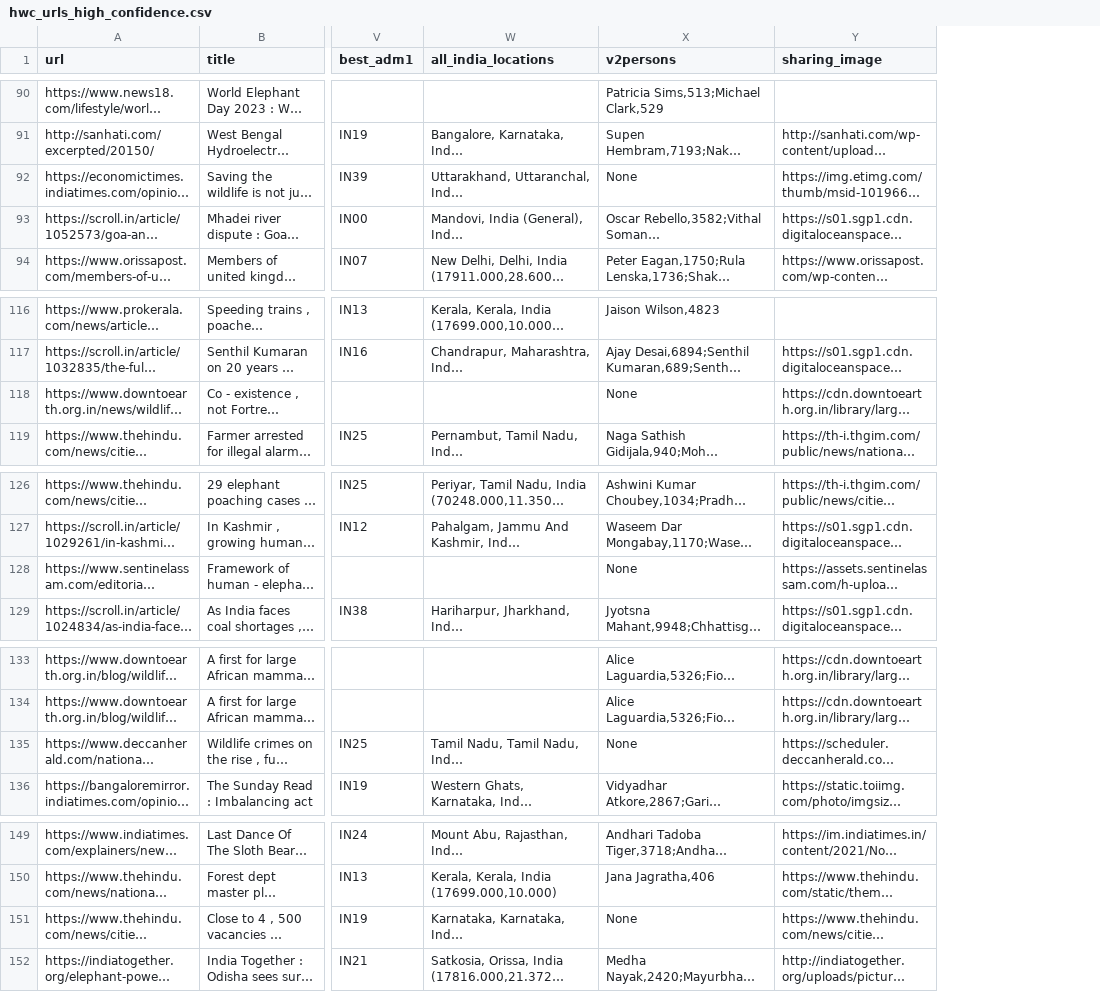
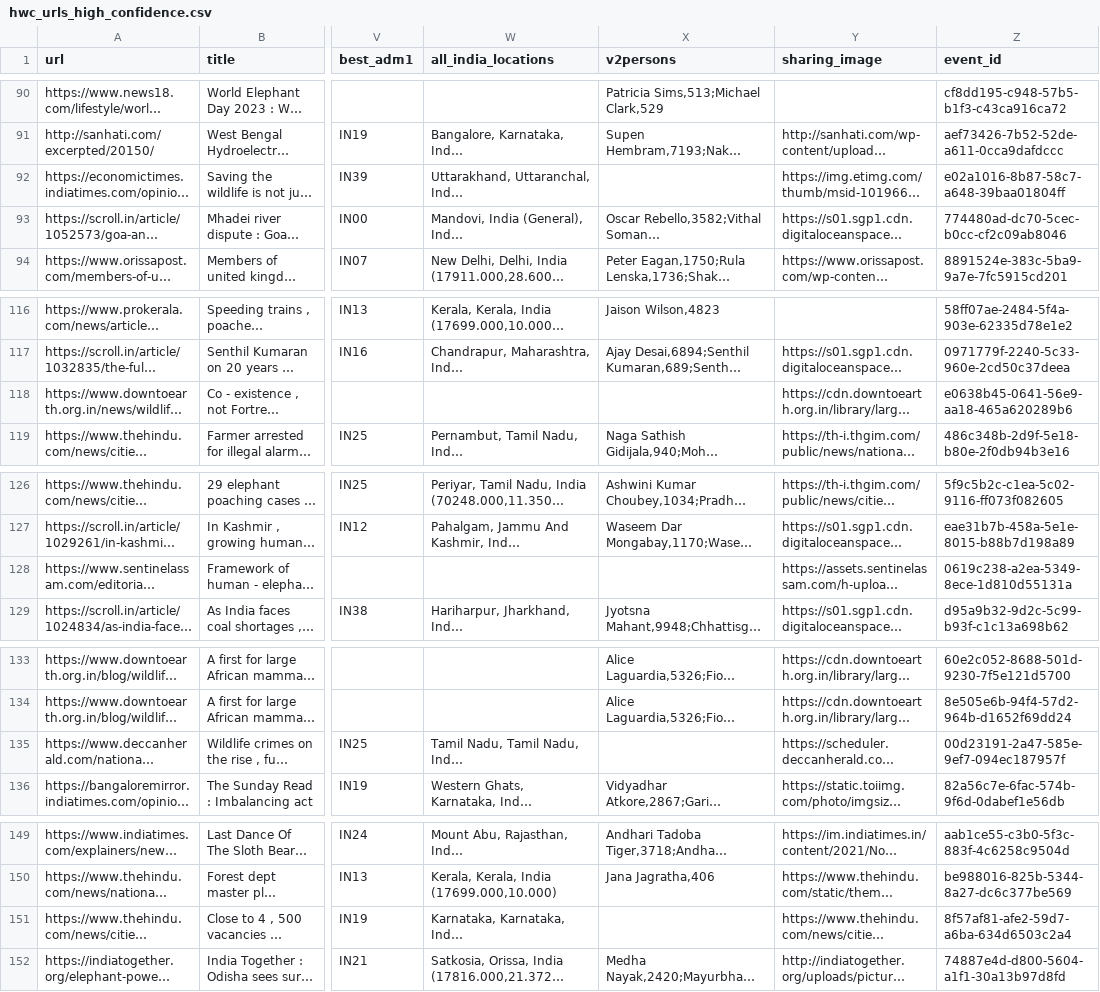
Before and after one commit to aaditeshwar/gdelt-wildlife, a CSV file: data/hwc_urls_high_confidence.csv, drawn as a sheet; only a part is shown, gaps mark what is left out; long unchanged cells end in …; the diff covers the shown part only; the diff names each change by its address in the sheet, - before the commit and + after, or states it on an @@ line.

Commit message:
Added frontend, event IDs, moderation capability

```diff
--- a/data/hwc_urls_high_confidence.csv
+++ b/data/hwc_urls_high_confidence.csv
+column Z (event_id), rows 90-94: cf8dd195-c948-57b5-b1f3-c43ca916ca72 | aef73426-7b52-52de-a611-0cca9dafdccc | e02a1016-8b87-58c7-a648-39baa01804ff | 774480ad-dc70-5cec-b0cc-cf2c09ab8046 | 8891524e-383c-5ba9-9a7e-7fc5915cd201; rows 116-119: 58ff07ae-2484-5f4a-903e-62335d78e1e2 | 0971779f-2240-5c33-960e-2cd50c37deea | e0638b45-0641-56e9-aa18-465a620289b6 | 486c348b-2d9f-5e18-b80e-2f0db94b3e16; rows 126-129: 5f9c5b2c-c1ea-5c02-9116-ff073f082605 | eae31b7b-458a-5e1e-8015-b88b7d198a89 | 0619c238-a2ea-5349-8ece-1d810d55131a | d95a9b32-9d2c-5c99-b93f-c1c13a698b62; rows 133-136: 60e2c052-8688-501d-9230-7f5e121d5700 | 8e505e6b-94f4-57d2-964b-d1652f69dd24 | 00d23191-2a47-585e-9ef7-094ec187957f | 82a56c7e-6fac-574b-9f6d-0dabef1e56db; rows 149-152: aab1ce55-c3b0-5f3c-883f-4c6258c9504d | be988016-825b-5344-8a27-dc6c377be569 | 8f57af81-afe2-59d7-a6ba-634d6503c2a4 | 74887e4d-d800-5604-a1f1-30a13b97d8fd
-X92 (v2persons): None
+X92 (v2persons): (empty)
-X118 (v2persons): None
+X118 (v2persons): (empty)
-X128 (v2persons): None
+X128 (v2persons): (empty)
-X135 (v2persons): None
+X135 (v2persons): (empty)
-X151 (v2persons): None
+X151 (v2persons): (empty)
```
Also changed, not shown: 15 edited cells elsewhere in this file, data/hwc_urls_unmatched.csv, 38 other files.
